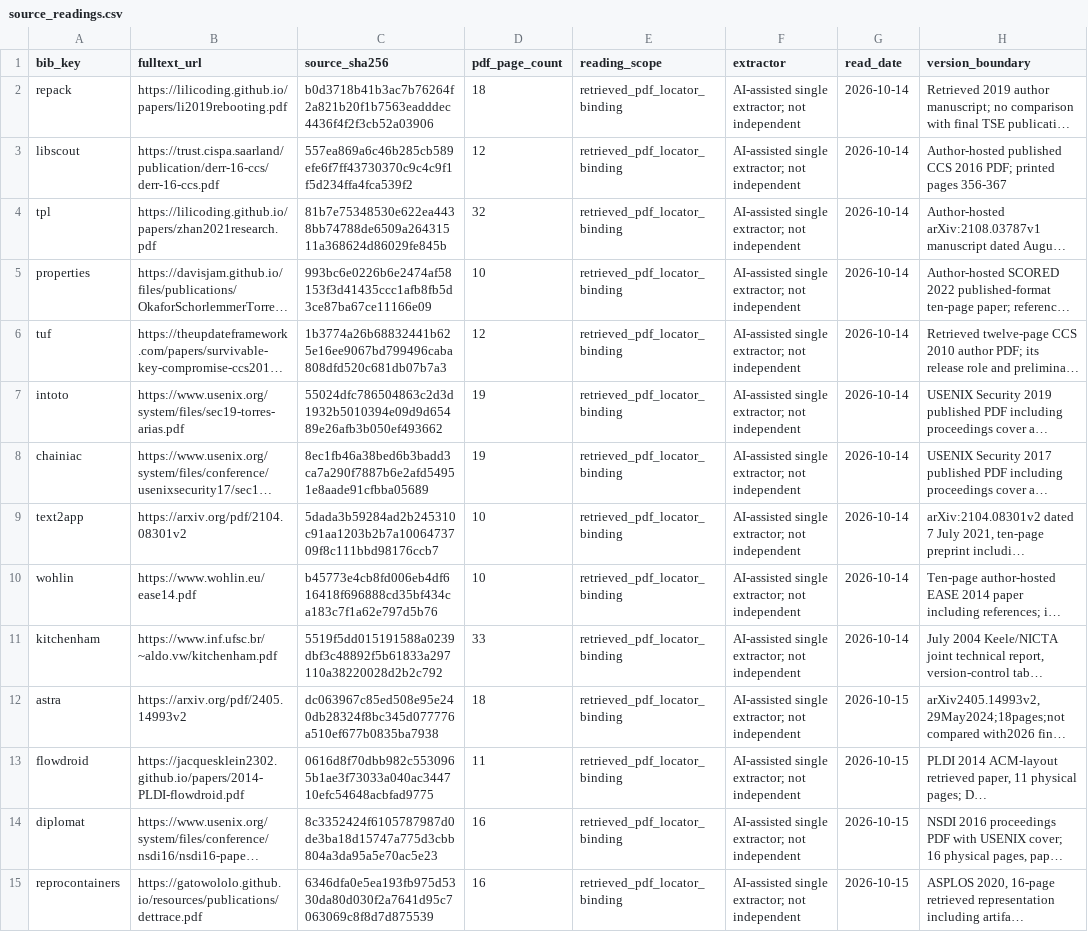
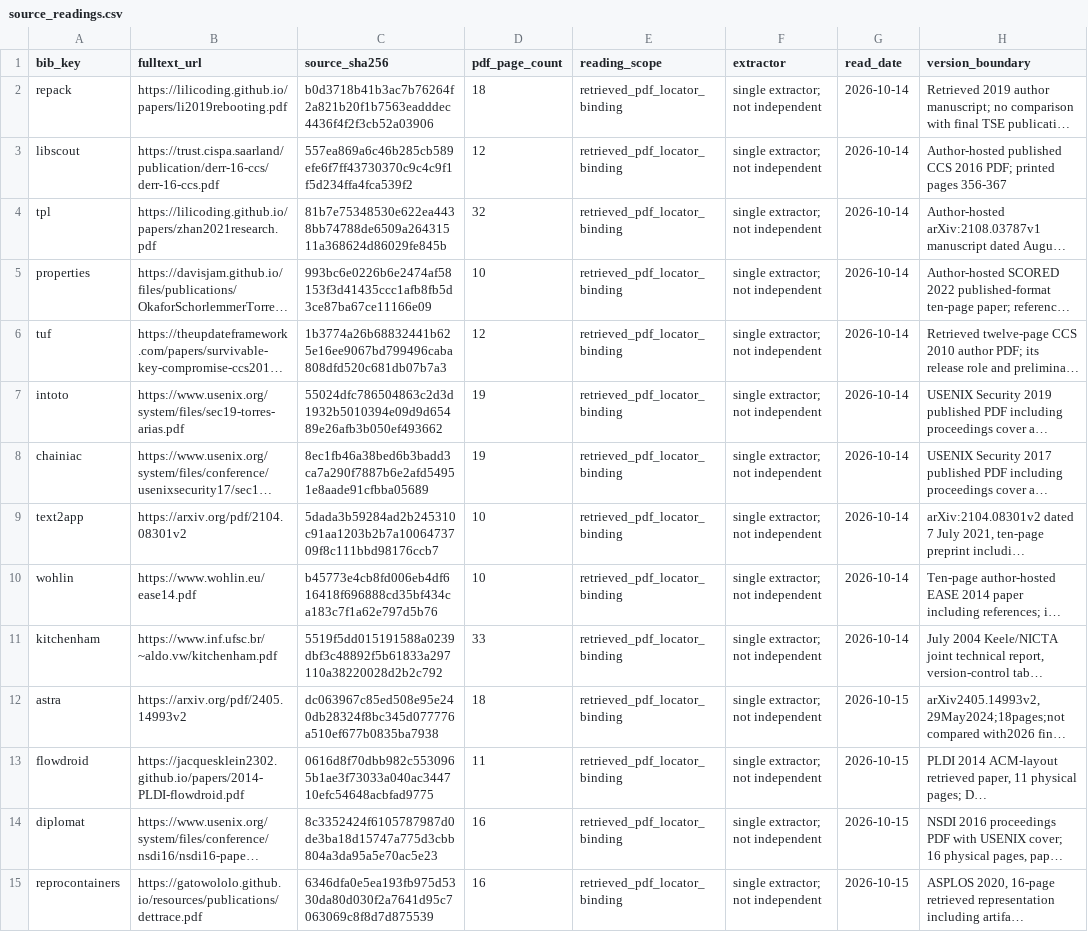
Before and after one commit to Haoyi-Zhang/AndroidEvidence, a CSV file: data/source_readings.csv, drawn as a sheet; only a part is shown; long unchanged cells end in …; the diff covers the shown part only; the diff names each change by its address in the sheet, - before the commit and + after, or states it on an @@ line.

```diff
--- a/data/source_readings.csv
+++ b/data/source_readings.csv
-F2:F15 (extractor): AI-assisted single extractor; not independent
+F2:F15 (extractor): single extractor; not independent
```
Also changed, not shown: 71 edited cells elsewhere in this file, claim_evidence_ledger.csv, data/corpus.csv, 27 other files.
